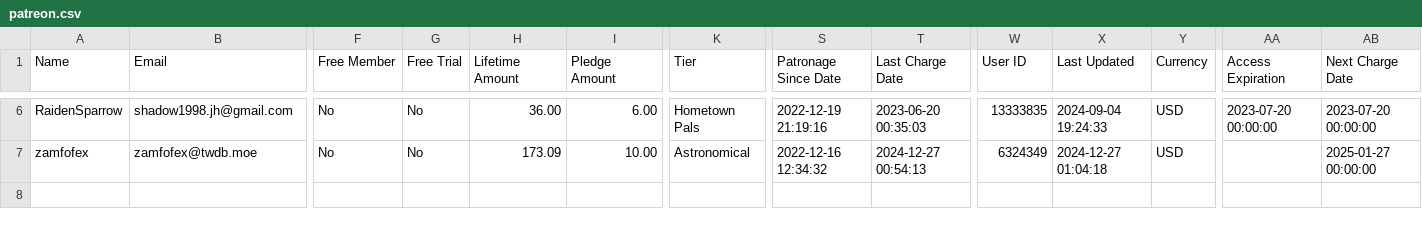
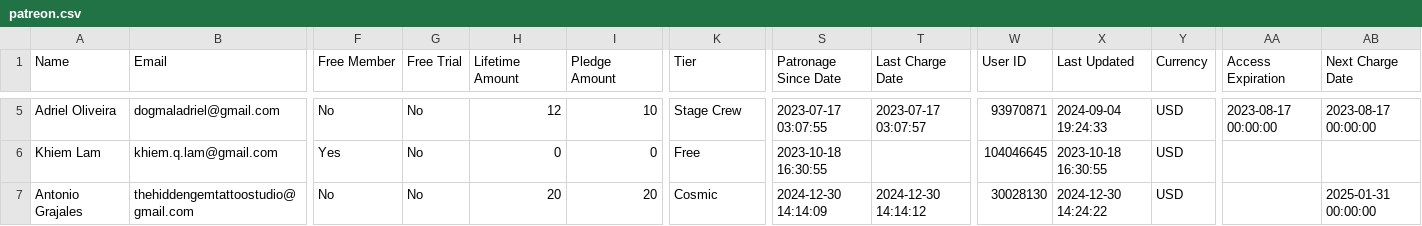
Before and after one commit to spiritsoftheuniverse/kill, a CSV file: data/patreon.csv, drawn as a sheet; only a part is shown, gaps mark what is left out; addresses are those after the commit; rows hold the shown columns only; the diff covers the shown part only; the diff names each change by its address in the sheet, - before the commit and + after, or states it on an @@ line.

```diff
--- a/data/patreon.csv
+++ b/data/patreon.csv
-A5 (Name): RaidenSparrow
+A5 (Name): Adriel Oliveira
-B5 (Email): shadow1998.jh@gmail.com
+B5 (Email): dogmaladriel@gmail.com
-H5 (Lifetime Amount): 36.00
+H5 (Lifetime Amount): 12
-I5 (Pledge Amount): 6.00
+I5 (Pledge Amount): 10
-K5 (Tier): Hometown Pals
+K5 (Tier): Stage Crew
-S5 (Patronage Since Date): 2022-12-19 21:19:16
+S5 (Patronage Since Date): 2023-07-17 03:07:55
-T5 (Last Charge Date): 2023-06-20 00:35:03
+T5 (Last Charge Date): 2023-07-17 03:07:57
-W5 (User ID): 13333835
+W5 (User ID): 93970871
-AA5 (Access Expiration): 2023-07-20 00:00:00
+AA5 (Access Expiration): 2023-08-17 00:00:00
-AB5 (Next Charge Date): 2023-07-20 00:00:00
+AB5 (Next Charge Date): 2023-08-17 00:00:00
+row 6: Khiem Lam | khiem.q.lam@gmail.com | Yes | No | 0 | 0 | Free | 2023-10-18 16:30:55 |  | 104046645 | 2023-10-18 16:30:55 | USD
-A7 (Name): zamfofex
+A7 (Name): Antonio Grajales
-B7 (Email): zamfofex@twdb.moe
+B7 (Email): thehiddengemtattoostudio@gmail.com
-H7 (Lifetime Amount): 173.09
+H7 (Lifetime Amount): 20
-I7 (Pledge Amount): 10.00
+I7 (Pledge Amount): 20
-K7 (Tier): Astronomical
+K7 (Tier): Cosmic
-S7 (Patronage Since Date): 2022-12-16 12:34:32
+S7 (Patronage Since Date): 2024-12-30 14:14:09
-T7 (Last Charge Date): 2024-12-27 00:54:13
+T7 (Last Charge Date): 2024-12-30 14:14:12
-W7 (User ID): 6324349
+W7 (User ID): 30028130
-X7 (Last Updated): 2024-12-27 01:04:18
+X7 (Last Updated): 2024-12-30 14:24:22
-AB7 (Next Charge Date): 2025-01-27 00:00:00
+AB7 (Next Charge Date): 2025-01-31 00:00:00
```
Also changed, not shown: 1 removed row and 22 edited cells elsewhere in this file.
